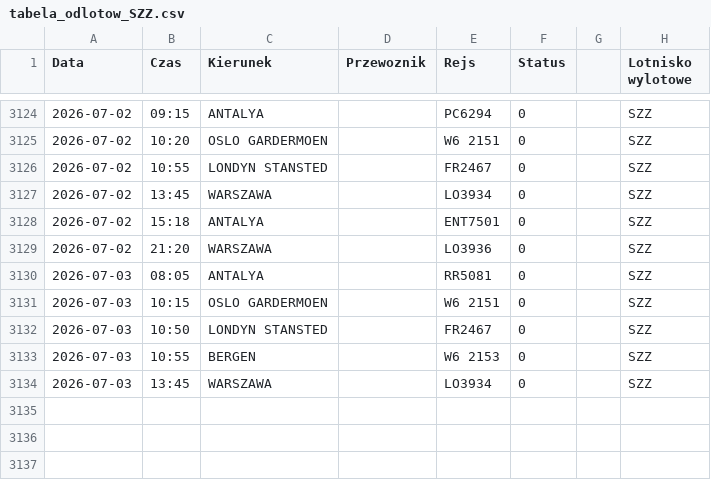
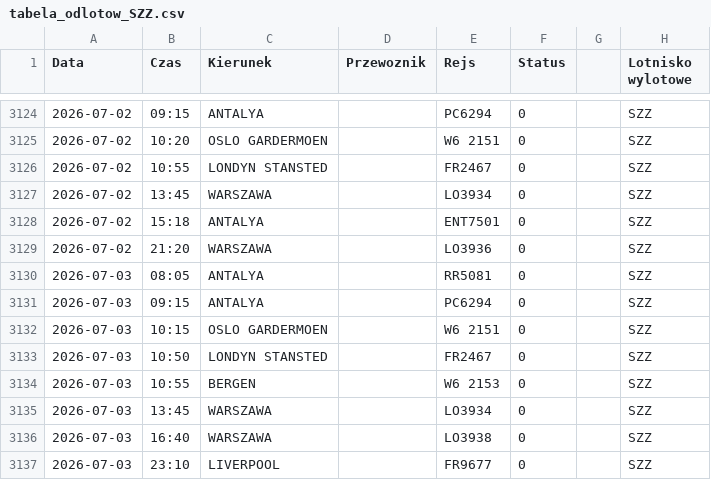
Before and after one commit to grzegorz-nowacki/departures-scraper, a CSV file: scraper/scraper_output/tabela_odlotow_SZZ.csv, drawn as a sheet; only a part is shown, gaps mark what is left out.

```diff
--- a/scraper/scraper_output/tabela_odlotow_SZZ.csv
+++ b/scraper/scraper_output/tabela_odlotow_SZZ.csv
@@ -3130,2 +3130,3 @@ Data;Czas;Kierunek;Przewoznik;Rejs;Status;;Lotnisko wylotowe
 2026-07-03;08:05;ANTALYA;;RR5081;0;;"SZZ"
+2026-07-03;09:15;ANTALYA;;PC6294;0;;"SZZ"
 2026-07-03;10:15;OSLO GARDERMOEN;;W6 2151;0;;"SZZ"
@@ -3134 +3135,3 @@ Data;Czas;Kierunek;Przewoznik;Rejs;Status;;Lotnisko wylotowe
 2026-07-03;13:45;WARSZAWA;;LO3934;0;;"SZZ"
+2026-07-03;16:40;WARSZAWA;;LO3938;0;;"SZZ"
+2026-07-03;23:10;LIVERPOOL;;FR9677;0;;"SZZ"
```
Also changed, not shown: scraper/scraper_output/tabela_odlotow_RZE.csv, 3 other files.
